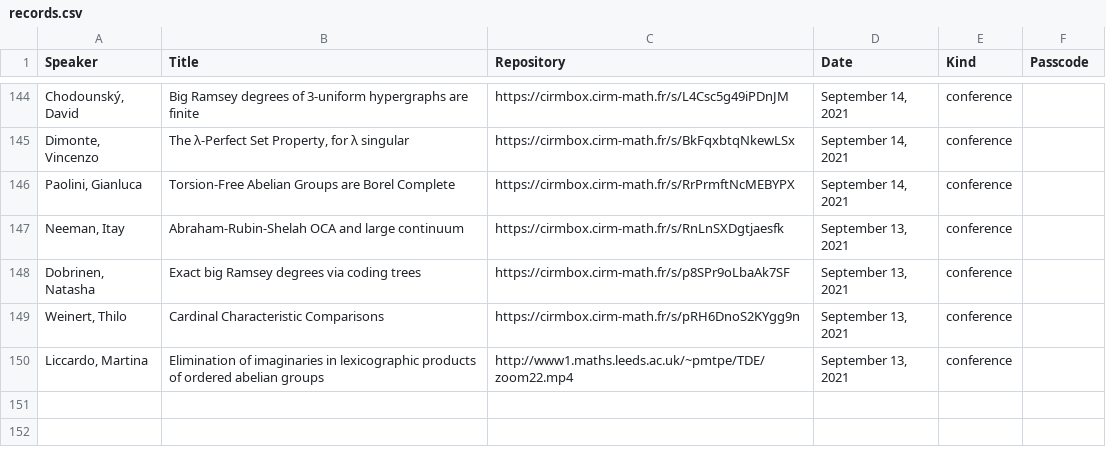
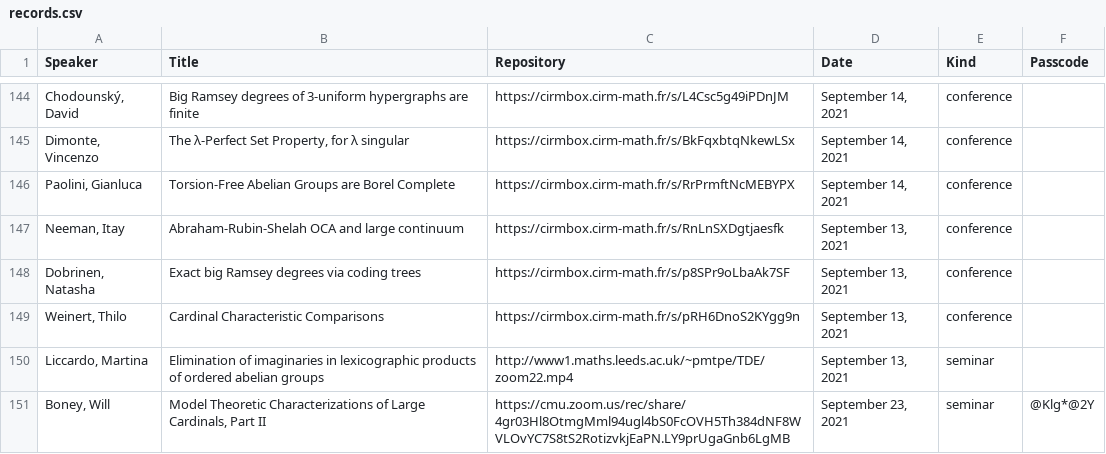
Before and after one commit to Miguelwan/math_webpage, a CSV file: records.csv, drawn as a sheet; only a part is shown, gaps mark what is left out.

Commit message:
csv database updated

```diff
--- a/records.csv
+++ b/records.csv
@@ -149,2 +149,3 @@
 "Weinert, Thilo";"Cardinal Characteristic Comparisons";"https://cirmbox.cirm-math.fr/s/pRH6DnoS2KYgg9n";"September 13, 2021";"conference";
-"Liccardo, Martina";"Elimination of imaginaries in lexicographic products of ordered abelian groups";"http://www1.maths.leeds.ac.uk/~pmtpe/TDE/zoom22.mp4";"September 13, 2021";"conference";
+"Liccardo, Martina";"Elimination of imaginaries in lexicographic products of ordered abelian groups";"http://www1.maths.leeds.ac.uk/~pmtpe/TDE/zoom22.mp4";"September 13, 2021";"seminar";
+"Boney, Will";"Model Theoretic Characterizations of Large Cardinals, Part II";"https://cmu.zoom.us/rec/share/4gr03Hl8OtmgMml94ugl4bS0FcOVH5Th384dNF8WVLOvYC7S8tS2RotizvkjEaPN.LY9prUgaGnb6LgMB";"September 23, 2021";"seminar";"@Klg*@2Y"
```
